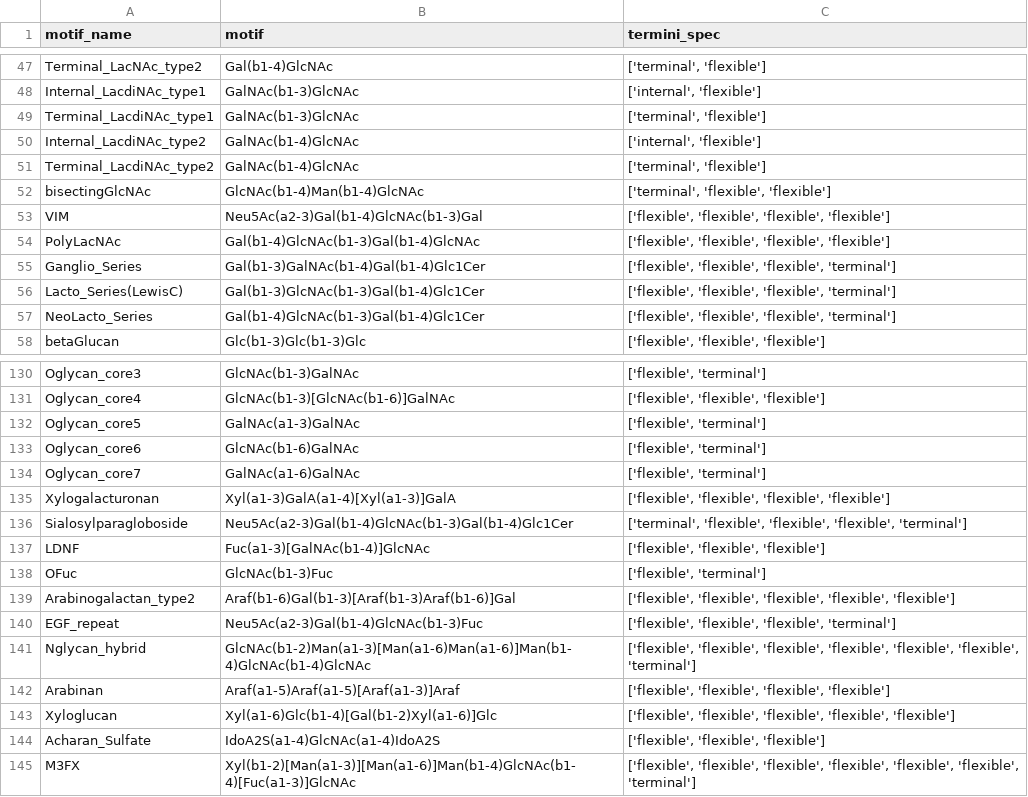
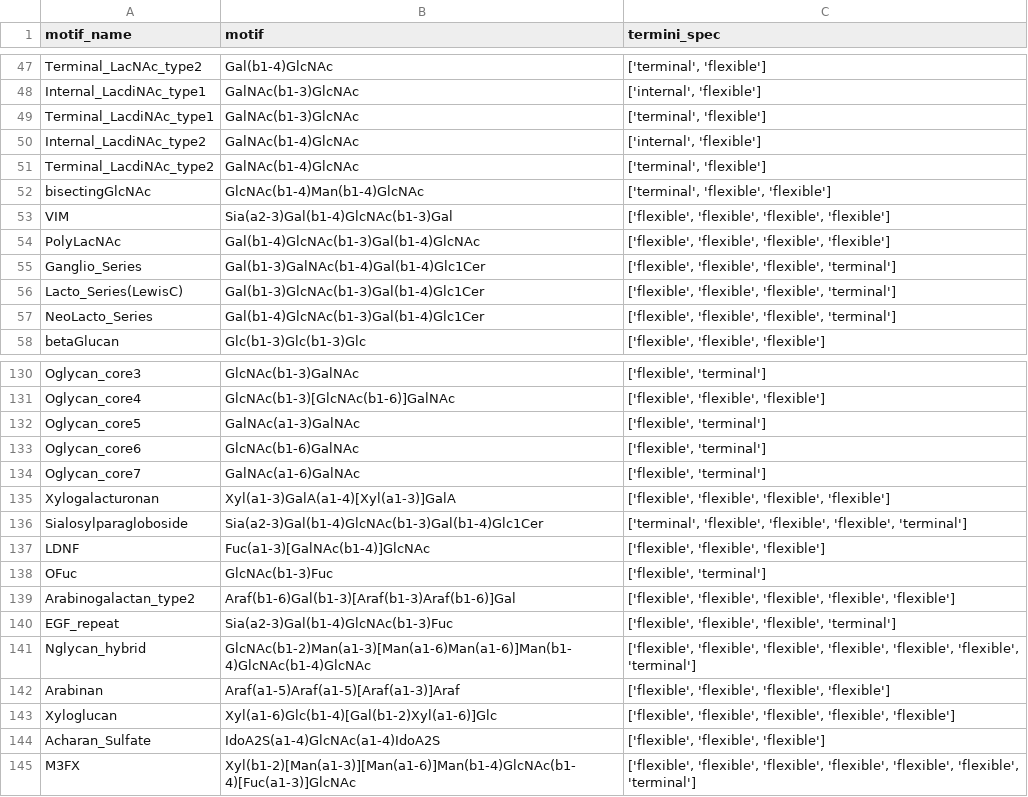
Before and after one commit to BojarLab/glycowork, a CSV file: glycowork/glycan_data/glycan_motifs.csv, drawn as a sheet; only a part is shown, gaps mark what is left out; the diff covers the shown part only.

```diff
--- a/glycowork/glycan_data/glycan_motifs.csv
+++ b/glycowork/glycan_data/glycan_motifs.csv
@@ -52,3 +52,3 @@ Terminal_LacdiNAc_type2,GalNAc(b1-4)GlcNAc,"['terminal', 'flexible']"
 bisectingGlcNAc,GlcNAc(b1-4)Man(b1-4)GlcNAc,"['terminal', 'flexible', 'flexible']"
-VIM,Neu5Ac(a2-3)Gal(b1-4)GlcNAc(b1-3)Gal,"['flexible', 'flexible', 'flexible', 'flexible']"
+VIM,Sia(a2-3)Gal(b1-4)GlcNAc(b1-3)Gal,"['flexible', 'flexible', 'flexible', 'flexible']"
 PolyLacNAc,Gal(b1-4)GlcNAc(b1-3)Gal(b1-4)GlcNAc,"['flexible', 'flexible', 'flexible', 'flexible']"
@@ -135,3 +135,3 @@ Oglycan_core7,GalNAc(a1-6)GalNAc,"['flexible', 'terminal']"
 Xylogalacturonan,Xyl(a1-3)GalA(a1-4)[Xyl(a1-3)]GalA,"['flexible', 'flexible', 'flexible', 'flexible']"
-Sialosylparagloboside,Neu5Ac(a2-3)Gal(b1-4)GlcNAc(b1-3)Gal(b1-4)Glc1Cer,"['terminal', 'flexible', 'flexible', 'flexible', 'terminal']"
+Sialosylparagloboside,Sia(a2-3)Gal(b1-4)GlcNAc(b1-3)Gal(b1-4)Glc1Cer,"['terminal', 'flexible', 'flexible', 'flexible', 'terminal']"
 LDNF,Fuc(a1-3)[GalNAc(b1-4)]GlcNAc,"['flexible', 'flexible', 'flexible']"
@@ -139,3 +139,3 @@ OFuc,GlcNAc(b1-3)Fuc,"['flexible', 'terminal']"
 Arabinogalactan_type2,Araf(b1-6)Gal(b1-3)[Araf(b1-3)Araf(b1-6)]Gal,"['flexible', 'flexible', 'flexible', 'flexible', 'flexible']"
-EGF_repeat ,Neu5Ac(a2-3)Gal(b1-4)GlcNAc(b1-3)Fuc,"['flexible', 'flexible', 'flexible', 'terminal']"
+EGF_repeat ,Sia(a2-3)Gal(b1-4)GlcNAc(b1-3)Fuc,"['flexible', 'flexible', 'flexible', 'terminal']"
 Nglycan_hybrid,GlcNAc(b1-2)Man(a1-3)[Man(a1-6)Man(a1-6)]Man(b1-4)GlcNAc(b1-4)GlcNAc,"['flexible', 'flexible', 'flexible', 'flexible', 'flexible', 'flexible', 'terminal']"
```
Also changed, not shown: 55 edited cells elsewhere in this file, build/lib/glycowork/glycan_data/glycan_motifs.csv, 7 other files.
